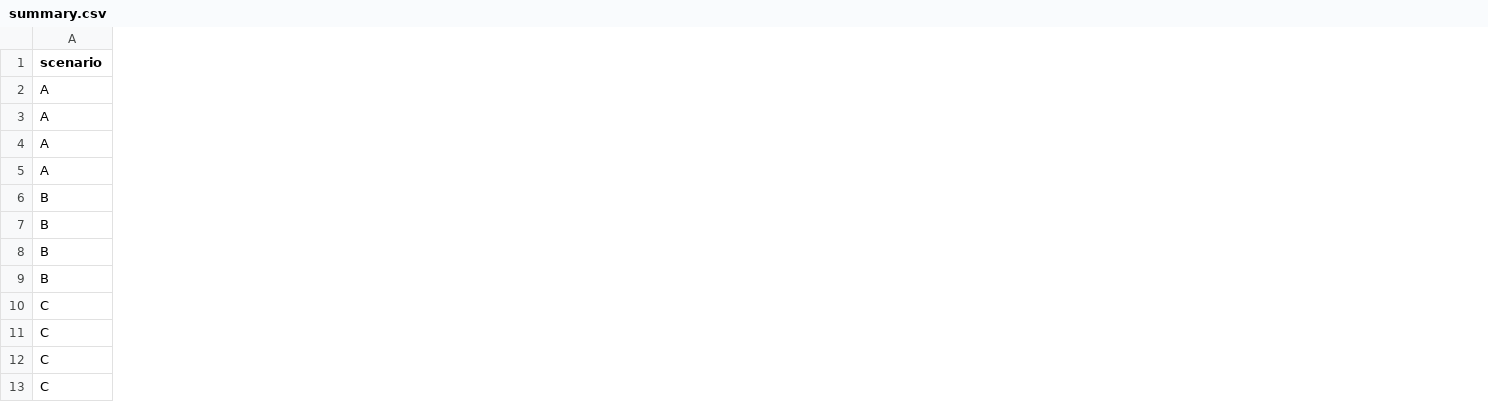
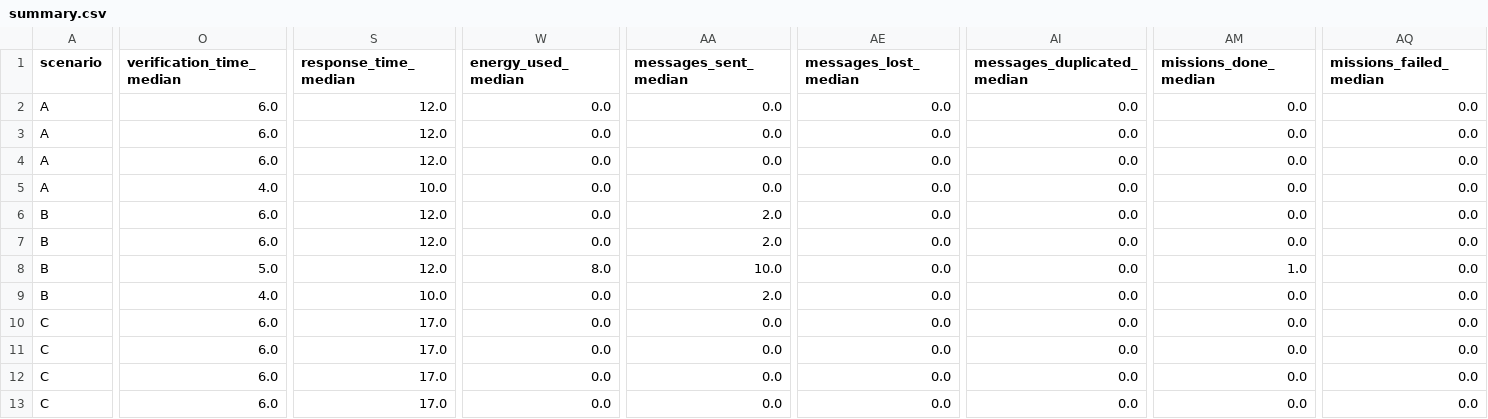
Before and after one commit to Afonsopereira1/Agents-Project, a CSV file: results/experiments/summary.csv, drawn as a sheet; only a part is shown, gaps mark what is left out; the diff names each change by its address in the sheet, - before the commit and + after, or states it on an @@ line.

```diff
--- a/results/experiments/summary.csv
+++ b/results/experiments/summary.csv
+column O (verification_time_median), rows 2-13: 6.0 | 6.0 | 6.0 | 4.0 | 6.0 | 6.0 | 5.0 | 4.0 | 6.0 | 6.0 | 6.0 | 6.0
+column S (response_time_median), rows 2-13: 12.0 | 12.0 | 12.0 | 10.0 | 12.0 | 12.0 | 12.0 | 10.0 | 17.0 | 17.0 | 17.0 | 17.0
+column W (energy_used_median), rows 2-13: 0.0 | 0.0 | 0.0 | 0.0 | 0.0 | 0.0 | 8.0 | 0.0 | 0.0 | 0.0 | 0.0 | 0.0
+column AA (messages_sent_median), rows 2-13: 0.0 | 0.0 | 0.0 | 0.0 | 2.0 | 2.0 | 10.0 | 2.0 | 0.0 | 0.0 | 0.0 | 0.0
+column AE (messages_lost_median), rows 2-13: all 0.0
+column AI (messages_duplicated_median), rows 2-13: all 0.0
+column AM (missions_done_median), rows 2-13: 0.0 | 0.0 | 0.0 | 0.0 | 0.0 | 0.0 | 1.0 | 0.0 | 0.0 | 0.0 | 0.0 | 0.0
+column AQ (missions_failed_median), rows 2-13: all 0.0
```
Also changed, not shown: results/experiments/runs.csv, 4 other files.
